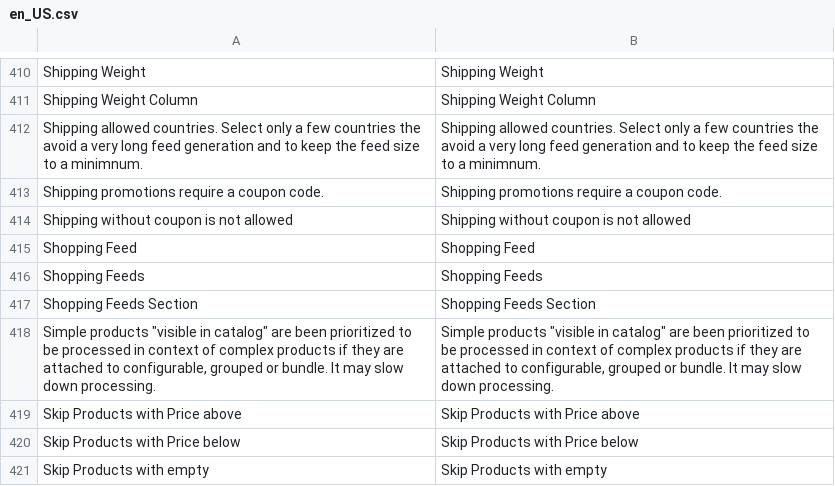
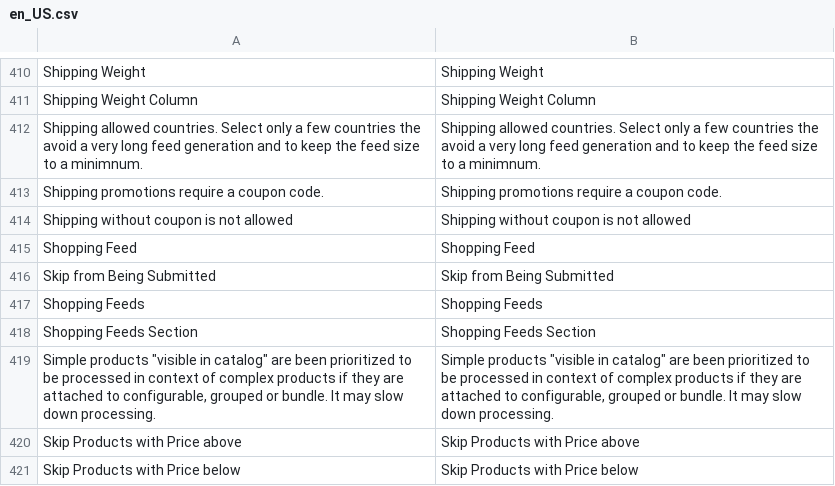
Before and after one commit to 5mehulhelp5/module-shopping-feed, a CSV file: i18n/en_US.csv, drawn as a sheet; only a part is shown, gaps mark what is left out; the shorter side is filled out with more unchanged rows; the diff names each change by its address in the sheet, - before the commit and + after, or states it on an @@ line.

```diff
--- a/i18n/en_US.csv
+++ b/i18n/en_US.csv
+row 416: Skip from Being Submitted | Skip from Being Submitted
```
Also changed, not shown: 15 other files.
